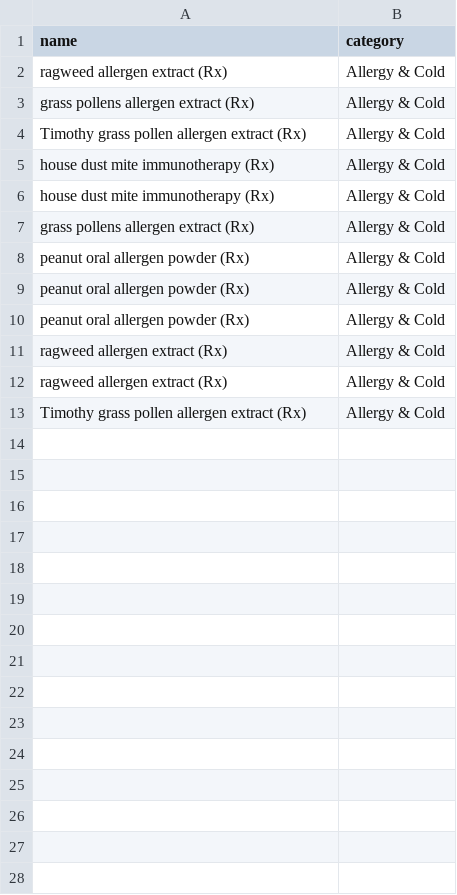
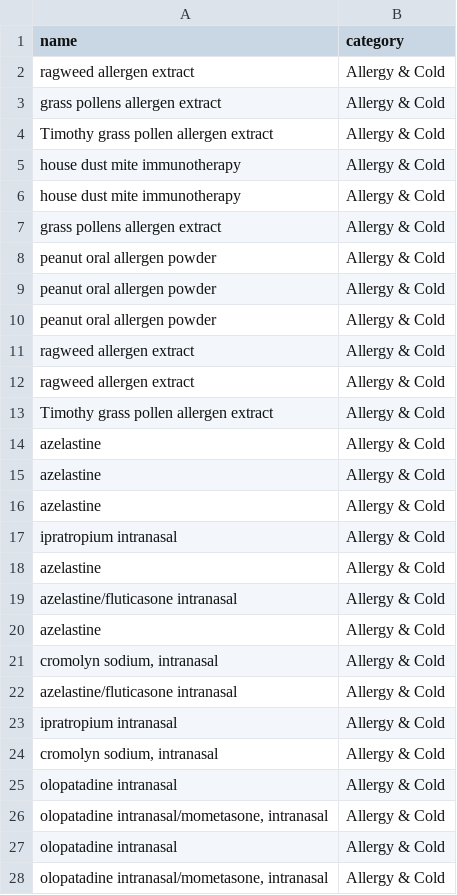
Before and after one commit to sreitze/IllnessCategoryWebscraper, a CSV file: active_principles.csv, drawn as a sheet; only a part is shown; the diff covers the shown part only.

Commit message:
:art: eliminate suffix for active principle

```diff
--- a/active_principles.csv
+++ b/active_principles.csv
@@ -1,13 +1,28 @@
 name,category
-ragweed allergen extract (Rx),Allergy & Cold
-grass pollens allergen extract (Rx),Allergy & Cold
-Timothy grass pollen allergen extract (Rx),Allergy & Cold
-house dust mite immunotherapy (Rx),Allergy & Cold
-house dust mite immunotherapy (Rx),Allergy & Cold
-grass pollens allergen extract (Rx),Allergy & Cold
-peanut oral allergen powder (Rx),Allergy & Cold
-peanut oral allergen powder (Rx),Allergy & Cold
-peanut oral allergen powder (Rx),Allergy & Cold
-ragweed allergen extract (Rx),Allergy & Cold
-ragweed allergen extract (Rx),Allergy & Cold
-Timothy grass pollen allergen extract (Rx),Allergy & Cold
+ragweed allergen extract,Allergy & Cold
+grass pollens allergen extract,Allergy & Cold
+Timothy grass pollen allergen extract,Allergy & Cold
+house dust mite immunotherapy,Allergy & Cold
+house dust mite immunotherapy,Allergy & Cold
+grass pollens allergen extract,Allergy & Cold
+peanut oral allergen powder,Allergy & Cold
+peanut oral allergen powder,Allergy & Cold
+peanut oral allergen powder,Allergy & Cold
+ragweed allergen extract,Allergy & Cold
+ragweed allergen extract,Allergy & Cold
+Timothy grass pollen allergen extract,Allergy & Cold
+azelastine,Allergy & Cold
+azelastine,Allergy & Cold
+azelastine,Allergy & Cold
+ipratropium intranasal,Allergy & Cold
+azelastine,Allergy & Cold
+azelastine/fluticasone intranasal,Allergy & Cold
+azelastine,Allergy & Cold
+"cromolyn sodium, intranasal",Allergy & Cold
+azelastine/fluticasone intranasal,Allergy & Cold
+ipratropium intranasal,Allergy & Cold
+"cromolyn sodium, intranasal",Allergy & Cold
+olopatadine intranasal,Allergy & Cold
+"olopatadine intranasal/mometasone, intranasal",Allergy & Cold
+olopatadine intranasal,Allergy & Cold
+"olopatadine intranasal/mometasone, intranasal",Allergy & Cold
```
Also changed, not shown: 10 added rows elsewhere in this file, 1 other file.
